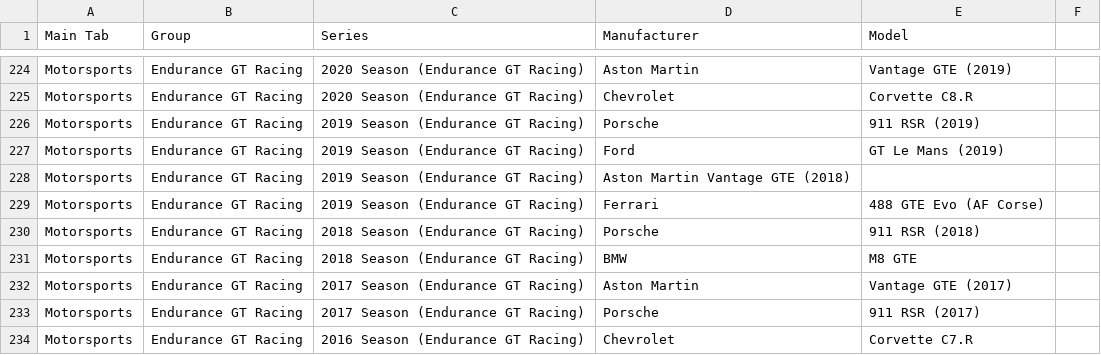
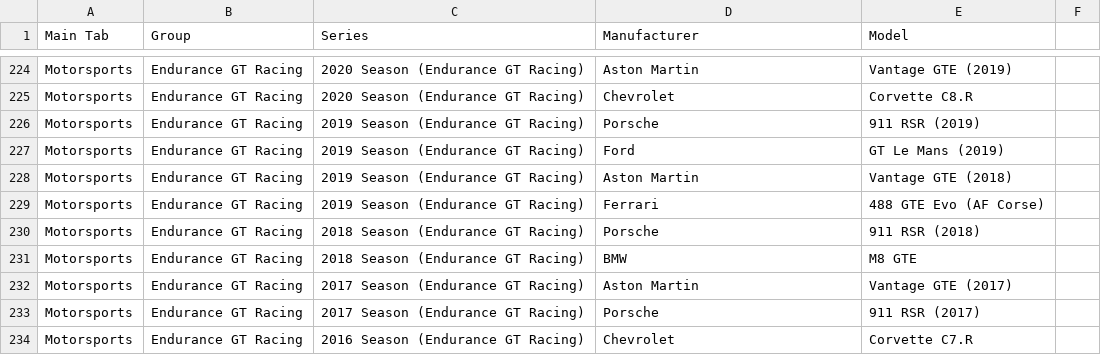
Before and after one commit to toUpperCase78/real-racing-3-vehicles, a CSV file: real_racing_3_all_series_v11_7.csv, drawn as a sheet; only a part is shown, gaps mark what is left out.

Commit message:
RR3 All Series

```diff
--- a/real_racing_3_all_series_v11_7.csv
+++ b/real_racing_3_all_series_v11_7.csv
@@ -227,3 +227,3 @@ Motorsports,Endurance GT Racing,2019 Season (Endurance GT Racing),Porsche,911 RS
 Motorsports,Endurance GT Racing,2019 Season (Endurance GT Racing),Ford,GT Le Mans (2019)
-Motorsports,Endurance GT Racing,2019 Season (Endurance GT Racing),Aston Martin Vantage GTE (2018)
+Motorsports,Endurance GT Racing,2019 Season (Endurance GT Racing),Aston Martin,Vantage GTE (2018)
 Motorsports,Endurance GT Racing,2019 Season (Endurance GT Racing),Ferrari,488 GTE Evo (AF Corse)
```
